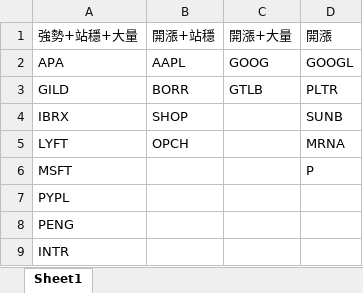
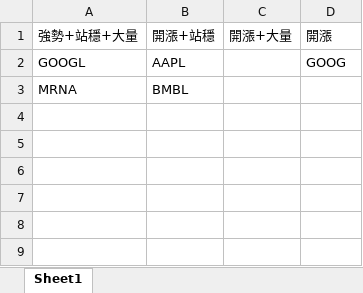
Before and after one commit to Kira11-ja/macd-scanner, an Excel workbook: results/momentum_latest.xlsx, sheet Sheet1, drawn as a sheet; values as stored, in another font and other column widths than the file's, no borders; removed rows and columns are numbered as before the commit, all else as after; the diff names each change by its address in the sheet, - before the commit and + after, or states it on an @@ line.

```diff
--- a/results/momentum_latest.xlsx (sheet Sheet1)
+++ b/results/momentum_latest.xlsx (sheet Sheet1)
-row 2: APA | AAPL | GOOG | GOOGL
-row 3: GILD | BORR | GTLB | PLTR
-row 4: IBRX | SHOP |  | SUNB
-row 5: LYFT | OPCH |  | MRNA
-row 6: MSFT |  |  | P
-row 7: PYPL
-row 8: PENG
-row 9: INTR
+row 2: GOOGL | AAPL |  | GOOG
+row 3: MRNA | BMBL
```
Also changed, not shown: results/momentum_failcodes_latest.xlsx, results/momentum_merged_latest.xlsx, 9 other files.
